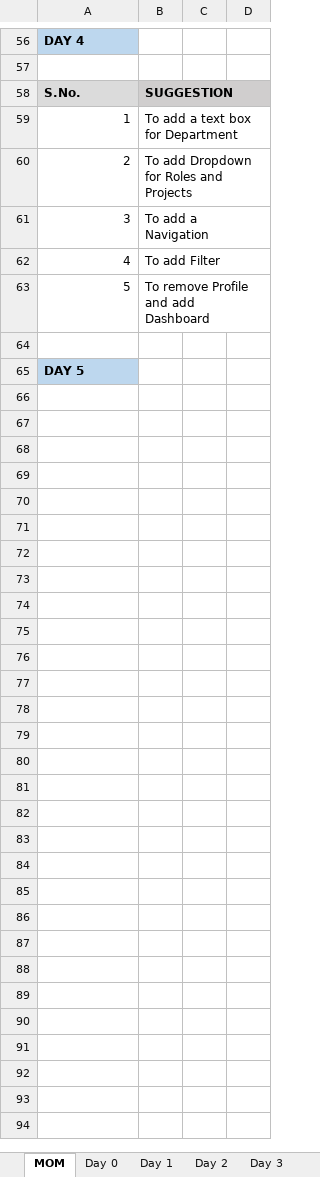
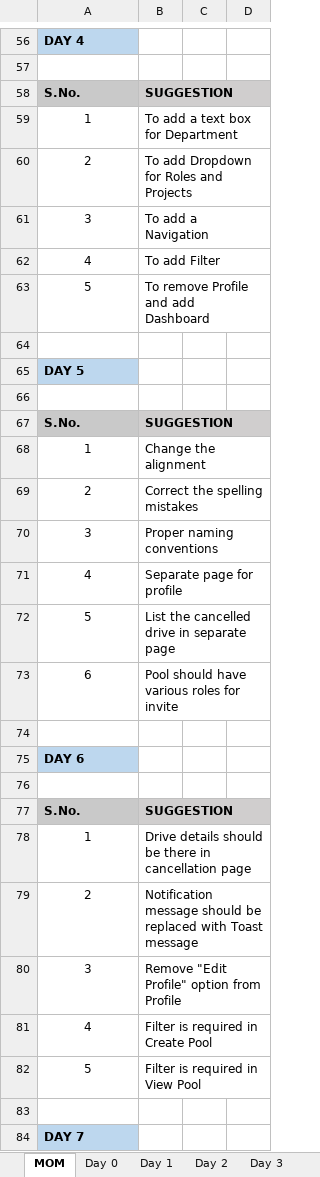
Before and after one commit to TeamAlpha01/Project, an Excel workbook: Process/Process Sheet/TeamAlpha - Progress Sheet.xlsx, sheet MOM, drawn as a sheet; only a part is shown, gaps mark what is left out; values as stored, in another font and other column widths than the file's, no borders; the diff covers the shown part only; the diff names each change by its address in the sheet, - before the commit and + after, or states it on an @@ line.

```diff
--- a/Process/Process Sheet/TeamAlpha - Progress Sheet.xlsx (sheet MOM)
+++ b/Process/Process Sheet/TeamAlpha - Progress Sheet.xlsx (sheet MOM)
-A59:A63 alignment: right
+A59:A63 alignment: center
+row 66: (empty)
+row 67: S.No. | SUGGESTION
+row 68: 1 | Change the alignment
+row 69: 2 | Correct the spelling mistakes
+row 70: 3 | Proper naming conventions
+row 71: 4 | Separate page for profile
+row 72: 5 | List the cancelled drive in separate page
+row 73: 6 | Pool should have various roles for invite
+row 74: (empty)
+row 75: DAY 6
+row 76: (empty)
+row 77: S.No. | SUGGESTION
+row 78: 1 | Drive details should be there in cancellation page
+row 79: 2 | Notification message should be replaced with Toast message
+row 80: 3 | Remove "Edit Profile" option from Profile
+row 81: 4 | Filter is required in Create Pool
+row 82: 5 | Filter is required in View Pool
+row 83: (empty)
+row 84: DAY 7
```
Also changed, not shown: cell formats elsewhere in this sheet, sheet Day 5, other sheet tabs.
